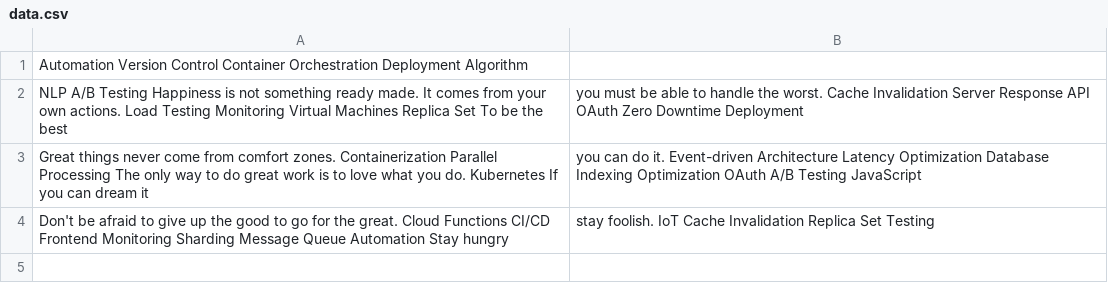
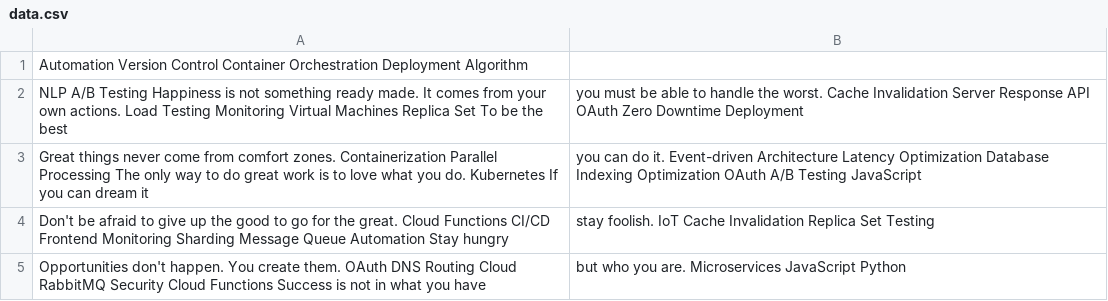
Before and after one commit to paste-04copilot/natius9963, a CSV file: logs/data.csv, drawn as a sheet; the diff names each change by its address in the sheet, - before the commit and + after, or states it on an @@ line.

```diff
--- a/logs/data.csv
+++ b/logs/data.csv
+row 5: Opportunities don't happen. You create them. OAuth DNS Routing Cloud RabbitMQ Security Cloud Functions Success is not in what you have | but who you are. Microservices JavaScript Python
```
Also changed, not shown: 2 other files.
